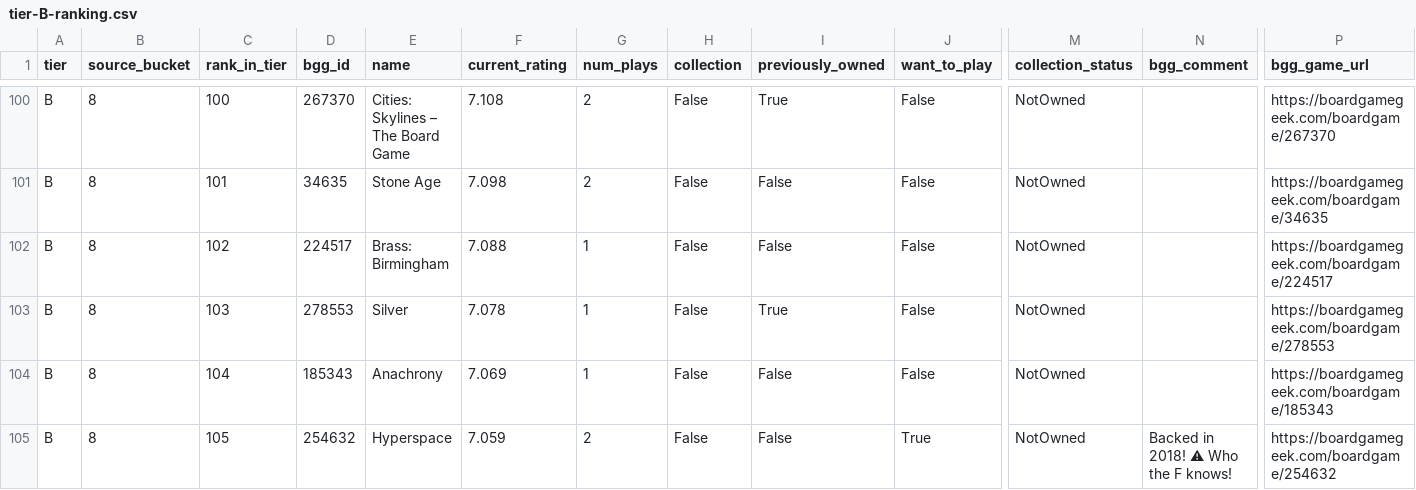
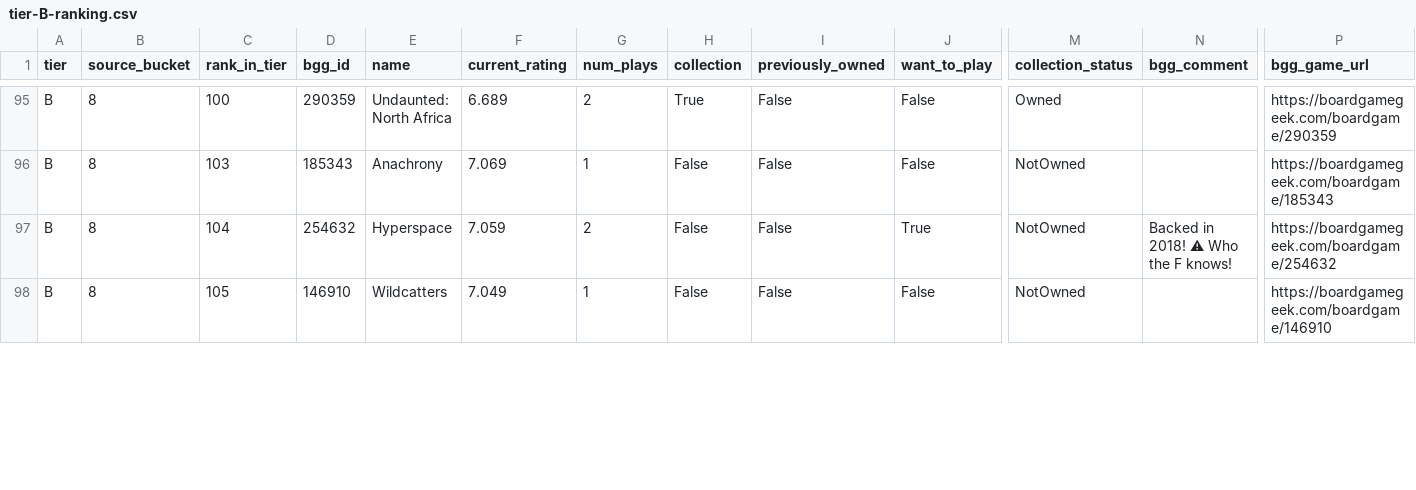
Before and after one commit to MrHinsh/board-games, a CSV file: data/publish/ranking/tier-B-ranking.csv, drawn as a sheet; only a part is shown, gaps mark what is left out; removed rows and columns are numbered as before the commit, all else as after; rows hold the shown columns only; the diff covers the shown part only; the diff names each change by its address in the sheet, - before the commit and + after, or states it on an @@ line.

```diff
--- a/data/publish/ranking/tier-B-ranking.csv
+++ b/data/publish/ranking/tier-B-ranking.csv
-D95 (bgg_id): 267370
+D95 (bgg_id): 290359
-E95 (name): Cities: Skylines – The Board Game
+E95 (name): Undaunted: North Africa
-F95 (current_rating): 7.108
+F95 (current_rating): 6.689
-H95 (collection): False
+H95 (collection): True
-I95 (previously_owned): True
+I95 (previously_owned): False
-M95 (collection_status): NotOwned
+M95 (collection_status): Owned
-P95 (bgg_game_url): https://boardgamegeek.com/boardgame/267370
+P95 (bgg_game_url): https://boardgamegeek.com/boardgame/290359
-row 101: B | 8 | 101 | 34635 | Stone Age | 7.098 | 2 | False | False | False | NotOwned |  | https://boardgamegeek.com/boardgame/34635
-row 102: B | 8 | 102 | 224517 | Brass: Birmingham | 7.088 | 1 | False | False | False | NotOwned |  | https://boardgamegeek.com/boardgame/224517
-D96 (bgg_id): 278553
+D96 (bgg_id): 185343
-E96 (name): Silver
+E96 (name): Anachrony
-F96 (current_rating): 7.078
+F96 (current_rating): 7.069
-I96 (previously_owned): True
+I96 (previously_owned): False
-P96 (bgg_game_url): https://boardgamegeek.com/boardgame/278553
+P96 (bgg_game_url): https://boardgamegeek.com/boardgame/185343
-D97 (bgg_id): 185343
+D97 (bgg_id): 254632
-E97 (name): Anachrony
+E97 (name): Hyperspace
-F97 (current_rating): 7.069
+F97 (current_rating): 7.059
-G97 (num_plays): 1
+G97 (num_plays): 2
-J97 (want_to_play): False
+J97 (want_to_play): True
-N97 (bgg_comment): (empty)
+N97 (bgg_comment): Backed in 2018! ⚠ Who the F knows!
-P97 (bgg_game_url): https://boardgamegeek.com/boardgame/185343
+P97 (bgg_game_url): https://boardgamegeek.com/boardgame/254632
-D98 (bgg_id): 254632
+D98 (bgg_id): 146910
-E98 (name): Hyperspace
+E98 (name): Wildcatters
-F98 (current_rating): 7.059
+F98 (current_rating): 7.049
-G98 (num_plays): 2
+G98 (num_plays): 1
-J98 (want_to_play): True
+J98 (want_to_play): False
-N98 (bgg_comment): Backed in 2018! ⚠ Who the F knows!
+N98 (bgg_comment): (empty)
-P98 (bgg_game_url): https://boardgamegeek.com/boardgame/254632
+P98 (bgg_game_url): https://boardgamegeek.com/boardgame/146910
```
Also changed, not shown: 1 added row, 7 removed rows and 34 edited cells elsewhere in this file, data/publish/ranking/tier-C-ranking.csv, data/publish/ranking/tier-D-ranking.csv, 6 other files.
